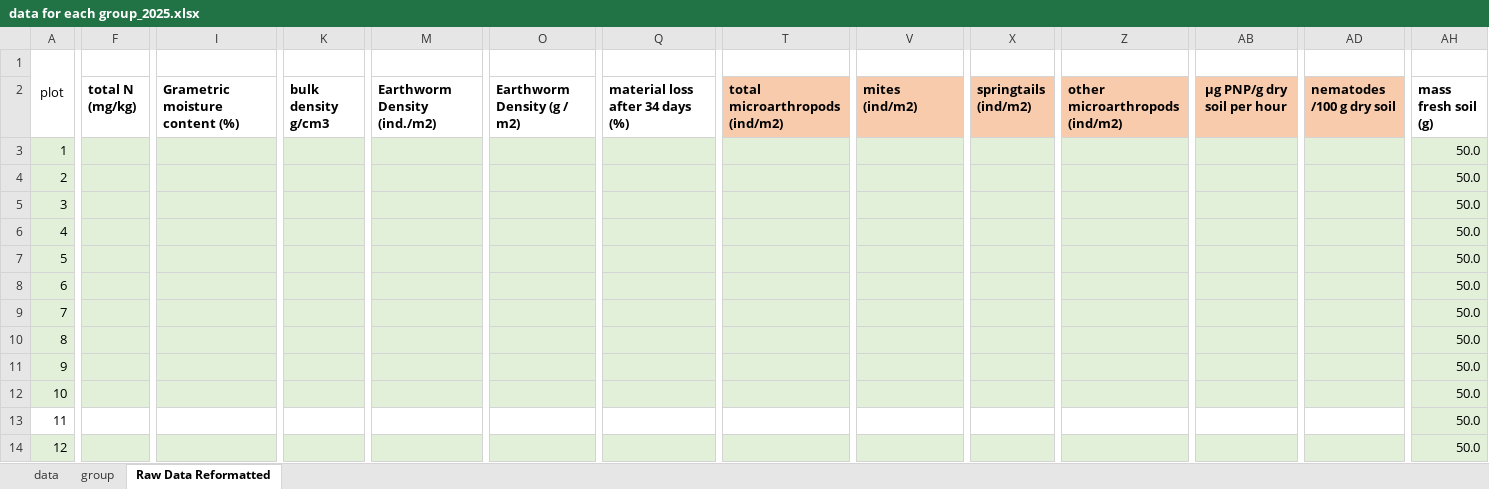
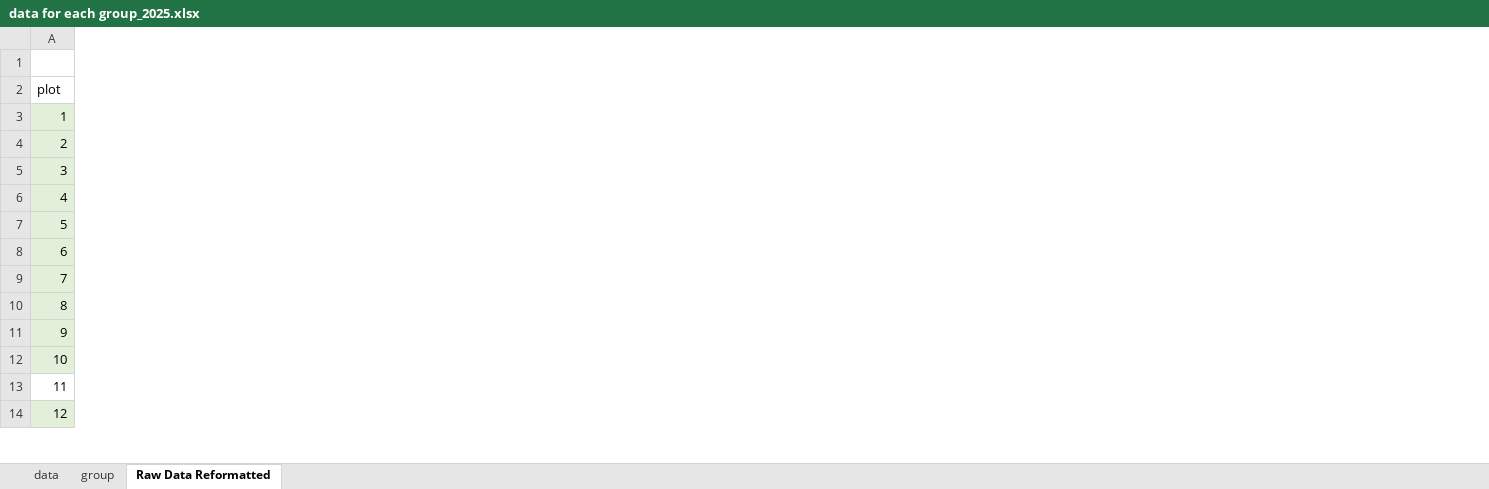
Before and after one commit to ColbymSpencer/Soil_Biology, an Excel workbook: data for each group_2025.xlsx, sheet Raw Data Reformatted, drawn as a sheet; only a part is shown, gaps mark what is left out; values as stored, in another font and other column widths than the file's, no borders; the diff covers the shown part only; the diff names each change by its address in the sheet, - before the commit and + after, or states it on an @@ line.

Commit message:
updated excel and selecting only our groups data

```diff
--- a/data for each group_2025.xlsx (sheet Raw Data Reformatted)
+++ b/data for each group_2025.xlsx (sheet Raw Data Reformatted)
-column F (total N (mg/kg)), empty
-column I (Grametric moisture content (%)), empty
-column K (bulk density g/cm3), empty
-column M (Earthworm Density (ind./m2)), empty
-column O (Earthworm Density (g / m2)), empty
-column Q (material loss after 34 days (%)), empty
-column T (total microarthropods (ind/m2)), empty
-column V (mites (ind/m2)), empty
-column X (springtails (ind/m2)), empty
-column Z (other microarthropods (ind/m2)), empty
-column AB (µg PNP/g dry soil per hour), empty
-column AD (nematodes /100 g dry soil), empty
-column AH (mass fresh soil (g)), rows 3-14: all 50.0
-A1 (plot): plot
+A1 (plot): (empty)
-A1:A2 merged
-A2: (empty)
+A2: plot
```
Also changed, not shown: 4 removed columns, 4 edited cells and merged cells elsewhere in this sheet, 1 other file.
